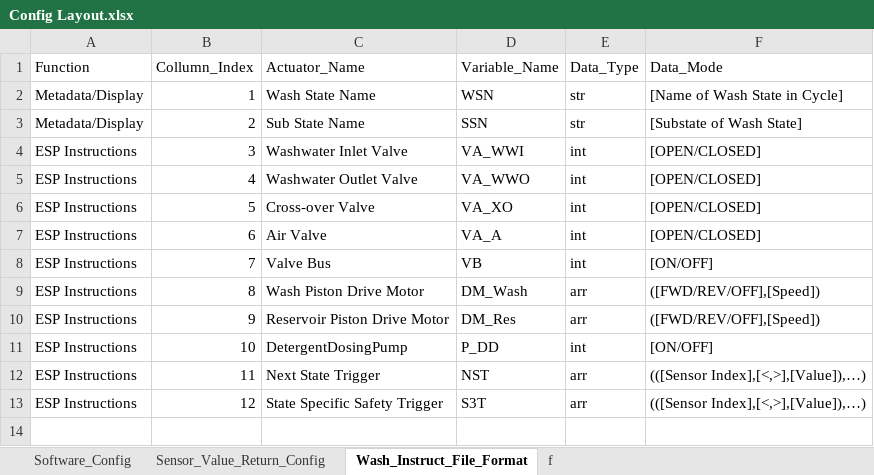
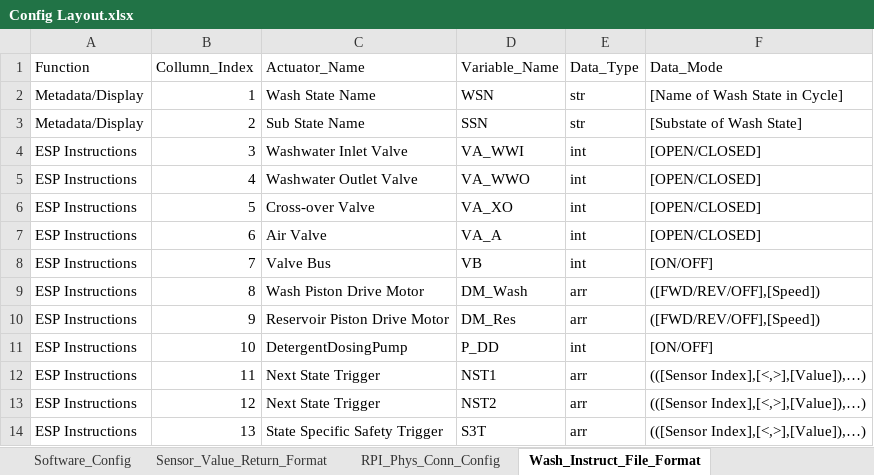
Before and after one commit to tommyrohmann/Microgravity-Press-Washing-Machine, an Excel workbook: System Design and Documentation/Electronic Control Systems/mgpws_working_code/Raspberry_pi/MachineConfig/Config Layout.xlsx, sheet Wash_Instruct_File_Format, drawn as a sheet; values as stored, in another font and other column widths than the file's, no borders; the diff names each change by its address in the sheet, - before the commit and + after, or states it on an @@ line.

```diff
--- a/System Design and Documentation/Electronic Control Systems/mgpws_working_code/Raspberry_pi/MachineConfig/Config Layout.xlsx (sheet Wash_Instruct_File_Format)
+++ b/System Design and Documentation/Electronic Control Systems/mgpws_working_code/Raspberry_pi/MachineConfig/Config Layout.xlsx (sheet Wash_Instruct_File_Format)
-sheet tab: Sensor_Value_Return_Config
+sheet tab: Sensor_Value_Return_Format
-sheet tab: f
+sheet tab: RPI_Phys_Conn_Config
-D12 (Variable_Name): NST
+D12 (Variable_Name): NST1
-C13 (Actuator_Name): State Specific Safety Trigger
+C13 (Actuator_Name): Next State Trigger
-D13 (Variable_Name): S3T
+D13 (Variable_Name): NST2
+row 14: ESP Instructions | 13 | State Specific Safety Trigger | S3T | arr | (([Sensor Index],[<,>],[Value]),…)
```
Also changed, not shown: sheet Sensor_Value_Return_Format, sheet Software_Config, System Design and Documentation/Electronic Control Systems/mgpws_working_code/Raspberry_pi/MachineConfig/Sample_Wash_Cycle.xlsx, 21 other files.
